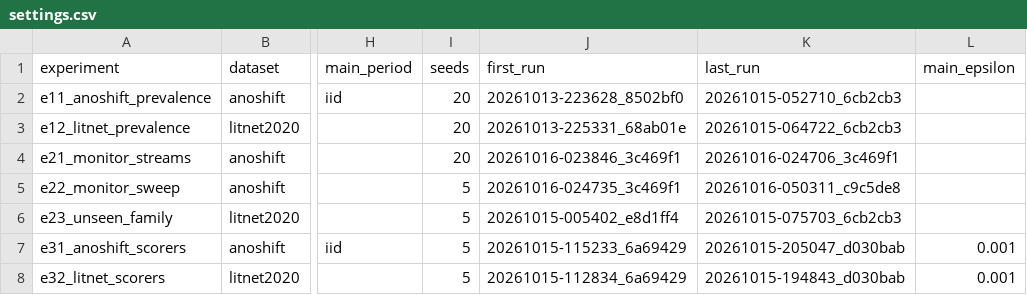
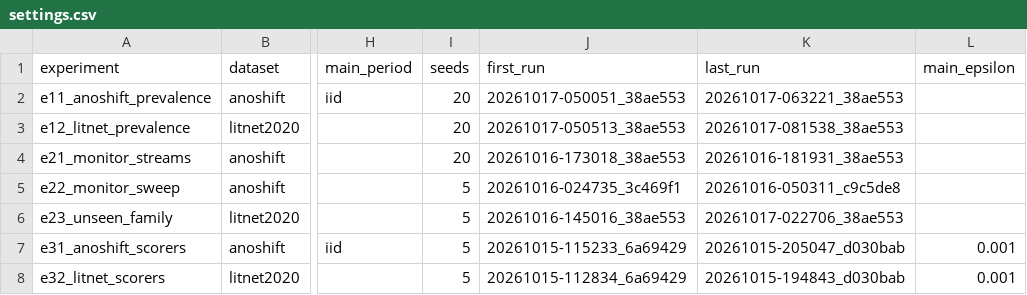
Before and after one commit to nguyenxuanha20210301/forge-nids, a CSV file: results/tables/settings.csv, drawn as a sheet; only a part is shown, gaps mark what is left out; the diff names each change by its address in the sheet, - before the commit and + after, or states it on an @@ line.

```diff
--- a/results/tables/settings.csv
+++ b/results/tables/settings.csv
-J2 (first_run): 20261013-223628_8502bf0
+J2 (first_run): 20261017-050051_38ae553
-K2 (last_run): 20261015-052710_6cb2cb3
+K2 (last_run): 20261017-063221_38ae553
-J3 (first_run): 20261013-225331_68ab01e
+J3 (first_run): 20261017-050513_38ae553
-K3 (last_run): 20261015-064722_6cb2cb3
+K3 (last_run): 20261017-081538_38ae553
-J4 (first_run): 20261016-023846_3c469f1
+J4 (first_run): 20261016-173018_38ae553
-K4 (last_run): 20261016-024706_3c469f1
+K4 (last_run): 20261016-181931_38ae553
-J6 (first_run): 20261015-005402_e8d1ff4
+J6 (first_run): 20261016-145016_38ae553
-K6 (last_run): 20261015-075703_6cb2cb3
+K6 (last_run): 20261017-022706_38ae553
```
Also changed, not shown: results/tables/e2_natural.csv, results/tables/e7_frontier.csv, 16 other files.
